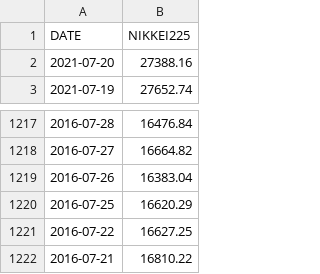
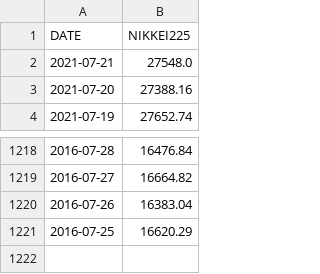
Before and after one commit to chanmoto/github.io, a CSV file: data/nikkei225_daily.csv, drawn as a sheet; only a part is shown, gaps mark what is left out; removed rows and columns are numbered as before the commit, all else as after; the diff names each change by its address in the sheet, - before the commit and + after, or states it on an @@ line.

```diff
--- a/data/nikkei225_daily.csv
+++ b/data/nikkei225_daily.csv
+row 2: 2021-07-21 | 27548.0
-row 1221: 2016-07-22 | 16627.25
-row 1222: 2016-07-21 | 16810.22
```
Also changed, not shown: data/dexjpus_daily.csv, data/gbpjpy_daily.csv, 4 other files.
